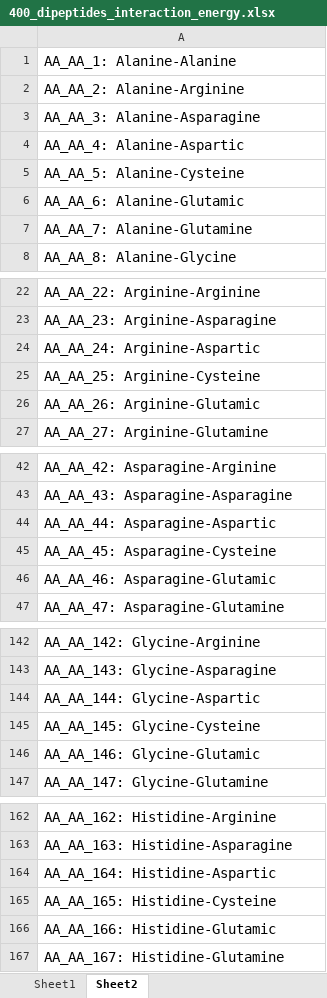
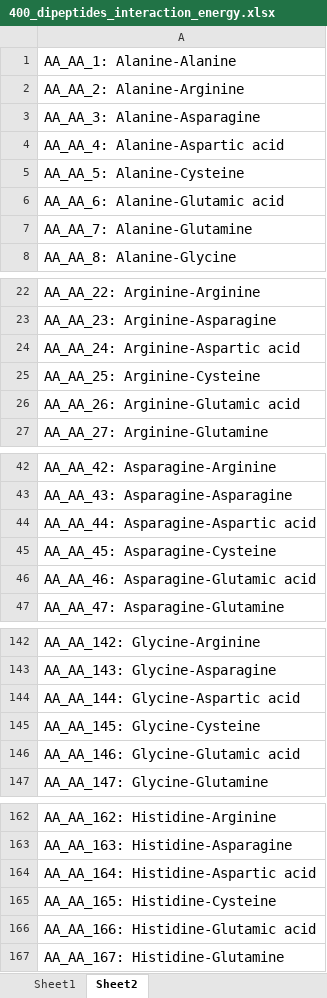
Before and after one commit to ChemRacer/dipeptide_co2, an Excel workbook: 400_dipeptides_interaction_energy.xlsx, sheet Sheet2, drawn as a sheet; only a part is shown, gaps mark what is left out; values as stored, in another font and other column widths than the file's, no borders; the diff covers the shown part only; the diff names each change by its address in the sheet, - before the commit and + after, or states it on an @@ line.

```diff
--- a/400_dipeptides_interaction_energy.xlsx (sheet Sheet2)
+++ b/400_dipeptides_interaction_energy.xlsx (sheet Sheet2)
-A4: AA_AA_4: Alanine-Aspartic
+A4: AA_AA_4: Alanine-Aspartic acid
-A6: AA_AA_6: Alanine-Glutamic
+A6: AA_AA_6: Alanine-Glutamic acid
-A24: AA_AA_24: Arginine-Aspartic
+A24: AA_AA_24: Arginine-Aspartic acid
-A26: AA_AA_26: Arginine-Glutamic
+A26: AA_AA_26: Arginine-Glutamic acid
-A44: AA_AA_44: Asparagine-Aspartic
+A44: AA_AA_44: Asparagine-Aspartic acid
-A46: AA_AA_46: Asparagine-Glutamic
+A46: AA_AA_46: Asparagine-Glutamic acid
-A144: AA_AA_144: Glycine-Aspartic
+A144: AA_AA_144: Glycine-Aspartic acid
-A146: AA_AA_146: Glycine-Glutamic
+A146: AA_AA_146: Glycine-Glutamic acid
-A164: AA_AA_164: Histidine-Aspartic
+A164: AA_AA_164: Histidine-Aspartic acid
-A166: AA_AA_166: Histidine-Glutamic
+A166: AA_AA_166: Histidine-Glutamic acid
```
Also changed, not shown: 66 edited cells elsewhere in this sheet, sheet Sheet1, 1 other file.
